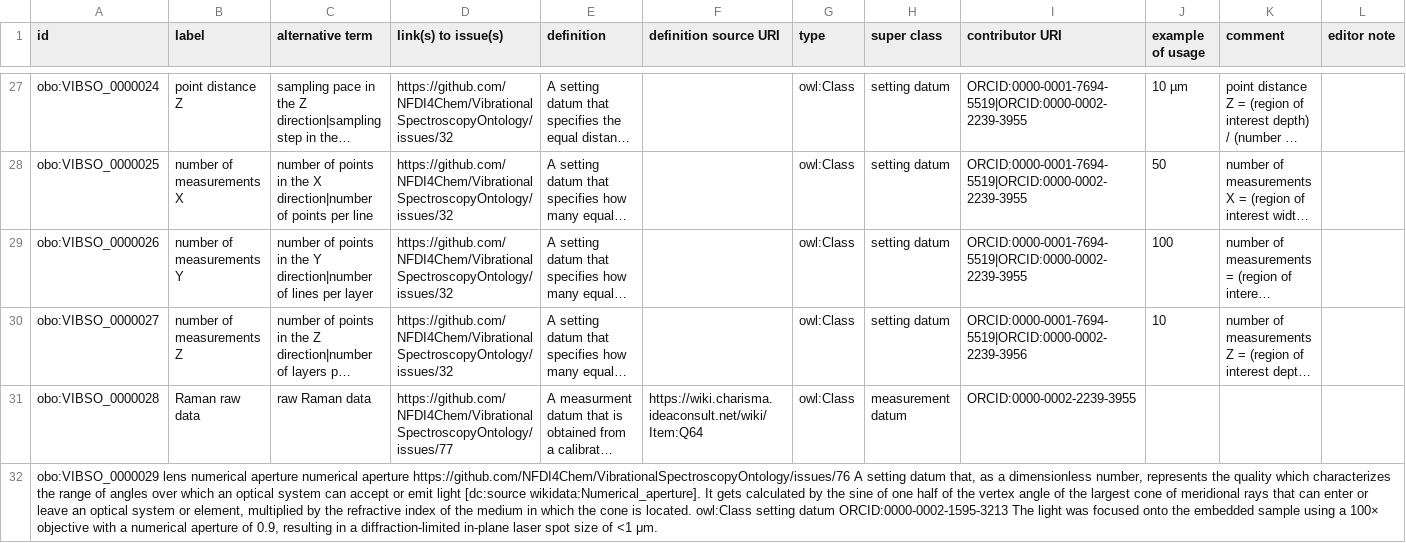
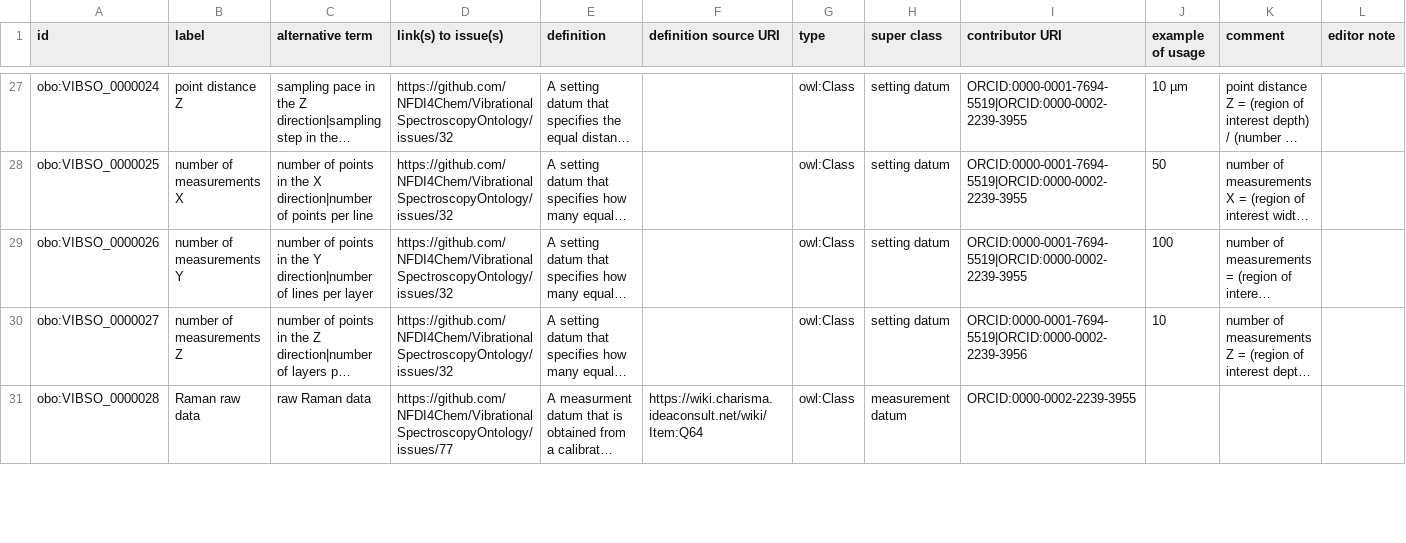
Before and after one commit to NFDI4Chem/VibrationalSpectroscopyOntology, a TSV file: src/templates/vibso_classes.tsv, drawn as a sheet; only a part is shown, gaps mark what is left out; long unchanged cells end in …; removed rows and columns are numbered as before the commit, all else as after; rows hold the shown columns only; the diff covers the shown part only; the diff names each change by its address in the sheet, - before the commit and + after, or states it on an @@ line.

Commit message:
Fix missing tab delimiters

```diff
--- a/src/templates/vibso_classes.tsv
+++ b/src/templates/vibso_classes.tsv
-row 32: obo:VIBSO_0000029 lens numerical aperture numerical aperture https://github.com/NFDI4Chem/VibrationalSpectroscopyOntology/issues/76 A setting datum that, as a dimensionless number, represents the quality which characterizes the range of angles over which an optical system can accept or emit light [dc:source wikidata:Numerical_aperture]. It gets calculated by the sine of one half of the vertex angle of the largest cone of meridional rays that can enter or leave an optical system or element, multiplied by the refractive index of the medium in which the cone is located. owl:Class setting datum ORCID:0000-0002-1595-3213 The light was focused onto the embedded sample using a 100× objective with a numerical aperture of 0.9, resulting in a diffraction-limited in-plane laser spot size of <1 μm.
```
Also changed, not shown: 1 added row elsewhere in this file.
